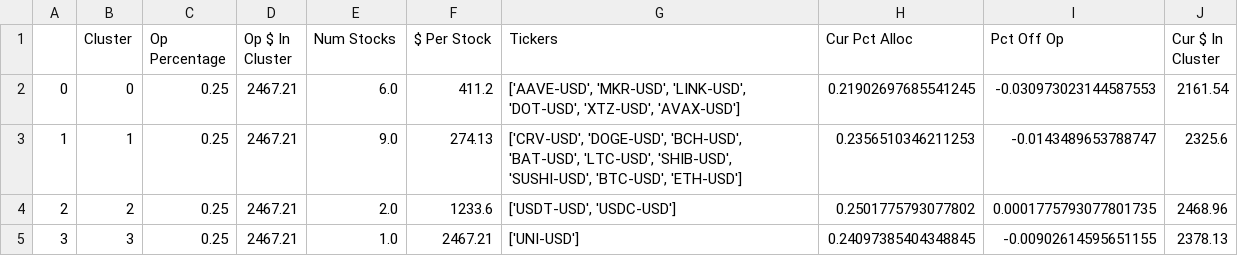
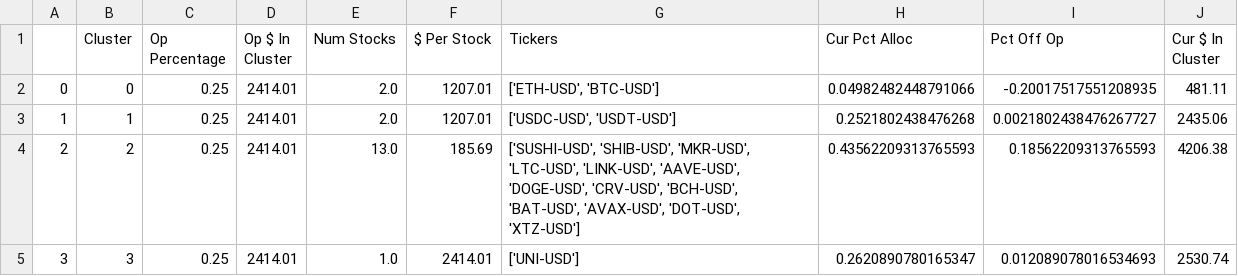
Before and after one commit to samparsa9/Sheryl, a CSV file: Data/optimal_vs_current portfolio.csv, drawn as a sheet.

```diff
--- a/Data/optimal_vs_current portfolio.csv
+++ b/Data/optimal_vs_current portfolio.csv
@@ -1,5 +1,5 @@
 ,Cluster,Op Percentage,Op $ In Cluster,Num Stocks,$ Per Stock,Tickers,Cur Pct Alloc,Pct Off Op,Cur $ In Cluster
-0,0,0.25,2467.21,6.0,411.2,"['AAVE-USD', 'MKR-USD', 'LINK-USD', 'DOT-USD', 'XTZ-USD', 'AVAX-USD']",0.21902697685541245,-0.030973023144587553,2161.54
-1,1,0.25,2467.21,9.0,274.13,"['CRV-USD', 'DOGE-USD', 'BCH-USD', 'BAT-USD', 'LTC-USD', 'SHIB-USD', 'SUSHI-USD', 'BTC-USD', 'ETH-USD']",0.2356510346211253,-0.0143489653788747,2325.6
-2,2,0.25,2467.21,2.0,1233.6,"['USDT-USD', 'USDC-USD']",0.2501775793077802,0.0001775793077801735,2468.96
-3,3,0.25,2467.21,1.0,2467.21,['UNI-USD'],0.24097385404348845,-0.00902614595651155,2378.13
+0,0,0.25,2414.01,2.0,1207.01,"['ETH-USD', 'BTC-USD']",0.04982482448791066,-0.20017517551208935,481.11
+1,1,0.25,2414.01,2.0,1207.01,"['USDC-USD', 'USDT-USD']",0.2521802438476268,0.0021802438476267727,2435.06
+2,2,0.25,2414.01,13.0,185.69,"['SUSHI-USD', 'SHIB-USD', 'MKR-USD', 'LTC-USD', 'LINK-USD', 'AAVE-USD', 'DOGE-USD', 'CRV-USD', 'BCH-USD', 'BAT-USD', 'AVAX-USD', 'DOT-USD', 'XTZ-USD']",0.43562209313765593,0.18562209313765593,4206.38
+3,3,0.25,2414.01,1.0,2414.01,['UNI-USD'],0.2620890780165347,0.012089078016534693,2530.74
```
Also changed, not shown: Data/processed_data.csv, 5 other files.
